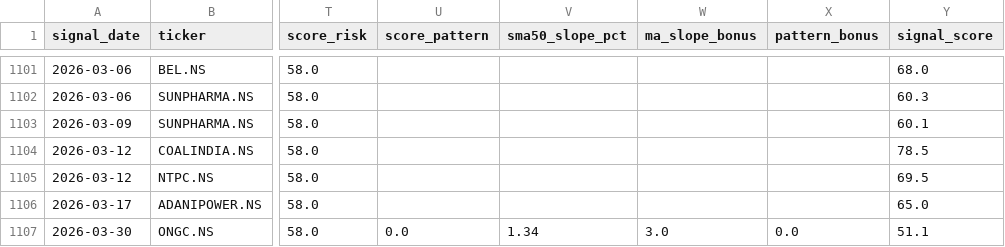
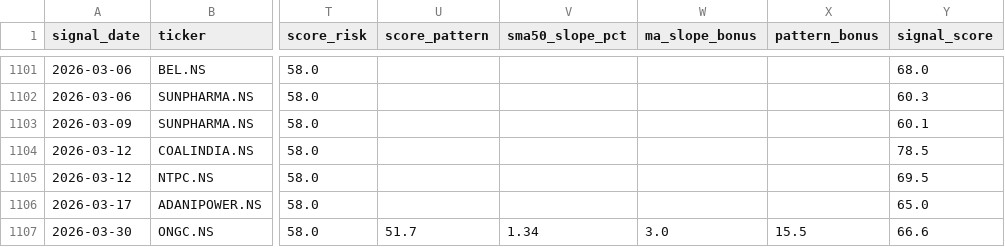
Before and after one commit to SarbariRoy/stock-operator, a CSV file: stock_triggers/data/signals_pattern_a.csv, drawn as a sheet; only a part is shown, gaps mark what is left out; the diff names each change by its address in the sheet, - before the commit and + after, or states it on an @@ line.

```diff
--- a/stock_triggers/data/signals_pattern_a.csv
+++ b/stock_triggers/data/signals_pattern_a.csv
-U1107 (score_pattern): 0.0
+U1107 (score_pattern): 51.7
-X1107 (pattern_bonus): 0.0
+X1107 (pattern_bonus): 15.5
-Y1107 (signal_score): 51.1
+Y1107 (signal_score): 66.6
```
Also changed, not shown: stock_triggers/data/signals_all_patterns.csv, 2 other files.
